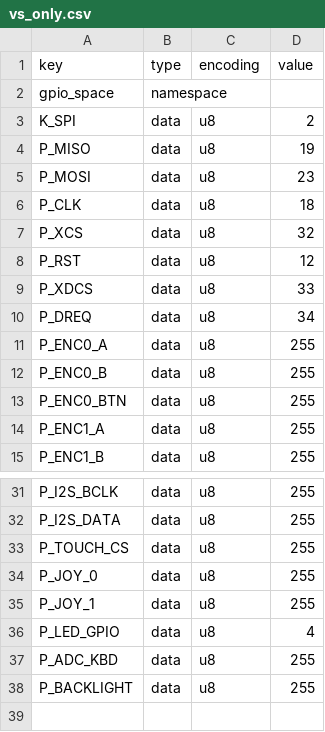
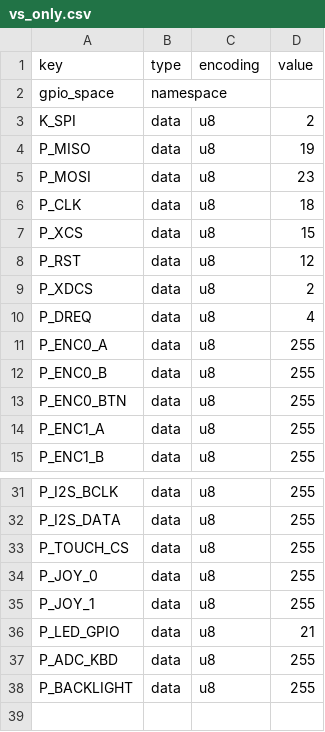
Before and after one commit to pilnikov/KaRadio32_fork, a CSV file: boards/vs_only.csv, drawn as a sheet; only a part is shown, gaps mark what is left out.

Commit message:
modified board for 1.9r2

```diff
--- a/boards/vs_only.csv
+++ b/boards/vs_only.csv
@@ -6,6 +6,6 @@ P_MOSI,data,u8,23
 P_CLK,data,u8,18
-P_XCS,data,u8,32
+P_XCS,data,u8,15
 P_RST,data,u8,12
-P_XDCS,data,u8,33
-P_DREQ,data,u8,34
+P_XDCS,data,u8,2
+P_DREQ,data,u8,4
 P_ENC0_A,data,u8,255
@@ -35,3 +35,3 @@ P_JOY_0,data,u8,255
 P_JOY_1,data,u8,255
-P_LED_GPIO,data,u8,4
+P_LED_GPIO,data,u8,21
 P_ADC_KBD,data,u8,255
```
Also changed, not shown: 17 other files.
